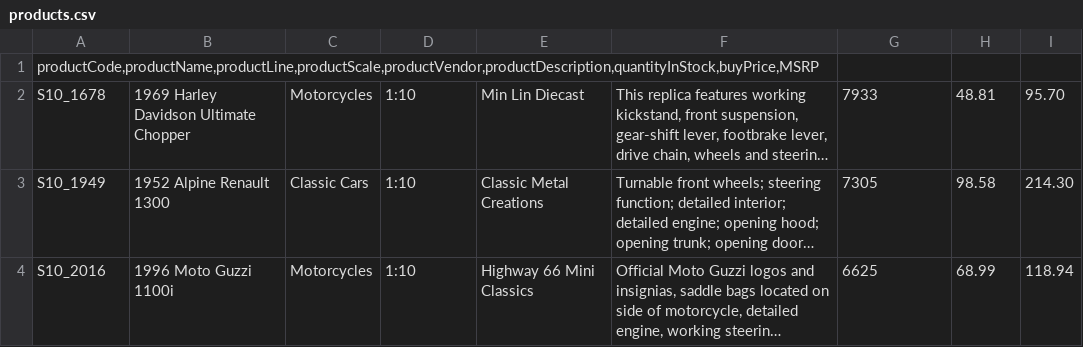
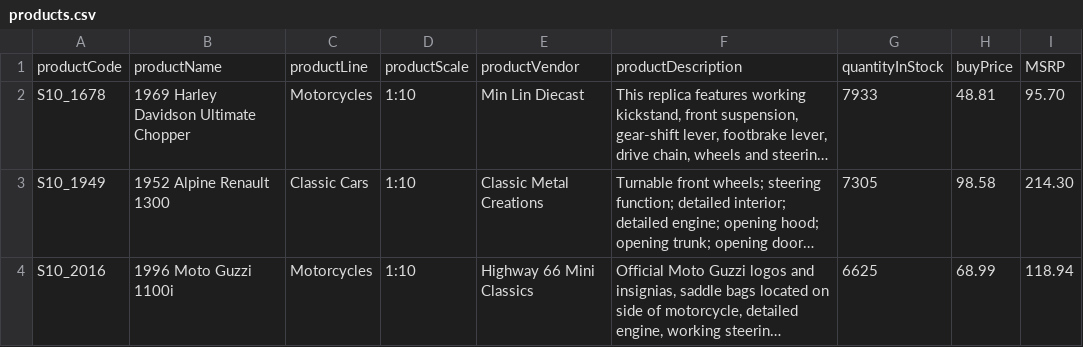
Before and after one commit to mkukreja1/blogs, a CSV file: glue-studio/products.csv, drawn as a sheet; only a part is shown; long unchanged cells end in …; removed rows and columns are numbered as before the commit, all else as after; the diff names each change by its address in the sheet, - before the commit and + after, or states it on an @@ line.

```diff
--- a/glue-studio/products.csv
+++ b/glue-studio/products.csv
-row 1: productCode,productName,productLine,productScale,productVendor,productDescription,quantityInStock,buyPrice,MSRP
+row 1: productCode | productName | productLine | productScale | productVendor | productDescription | quantityInStock | buyPrice | MSRP
```
Also changed, not shown: glue-studio/orderdetails.csv, glue-studio/orders.csv.
